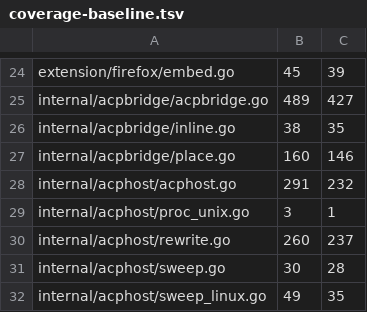
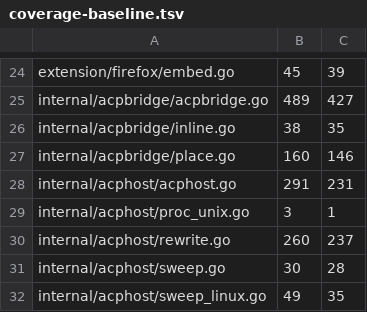
Before and after one commit to USA-RedDragon/talaria, a TSV file: .github/coverage-baseline.tsv, drawn as a sheet; only a part is shown, gaps mark what is left out.

```diff
--- a/.github/coverage-baseline.tsv
+++ b/.github/coverage-baseline.tsv
@@ -27,3 +27,3 @@ internal/acpbridge/inline.go	38	35
 internal/acpbridge/place.go	160	146
-internal/acphost/acphost.go	291	232
+internal/acphost/acphost.go	291	231
 internal/acphost/proc_unix.go	3	1
```
